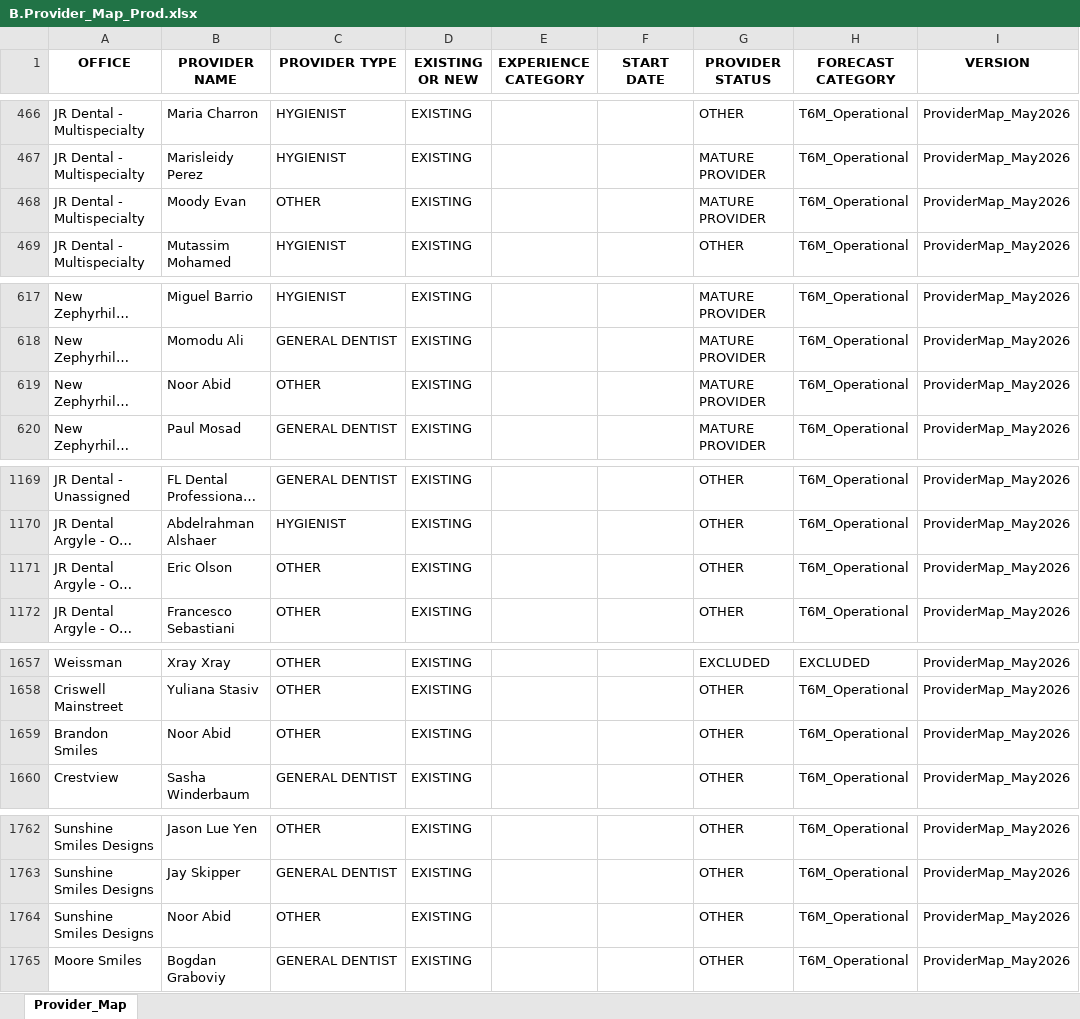
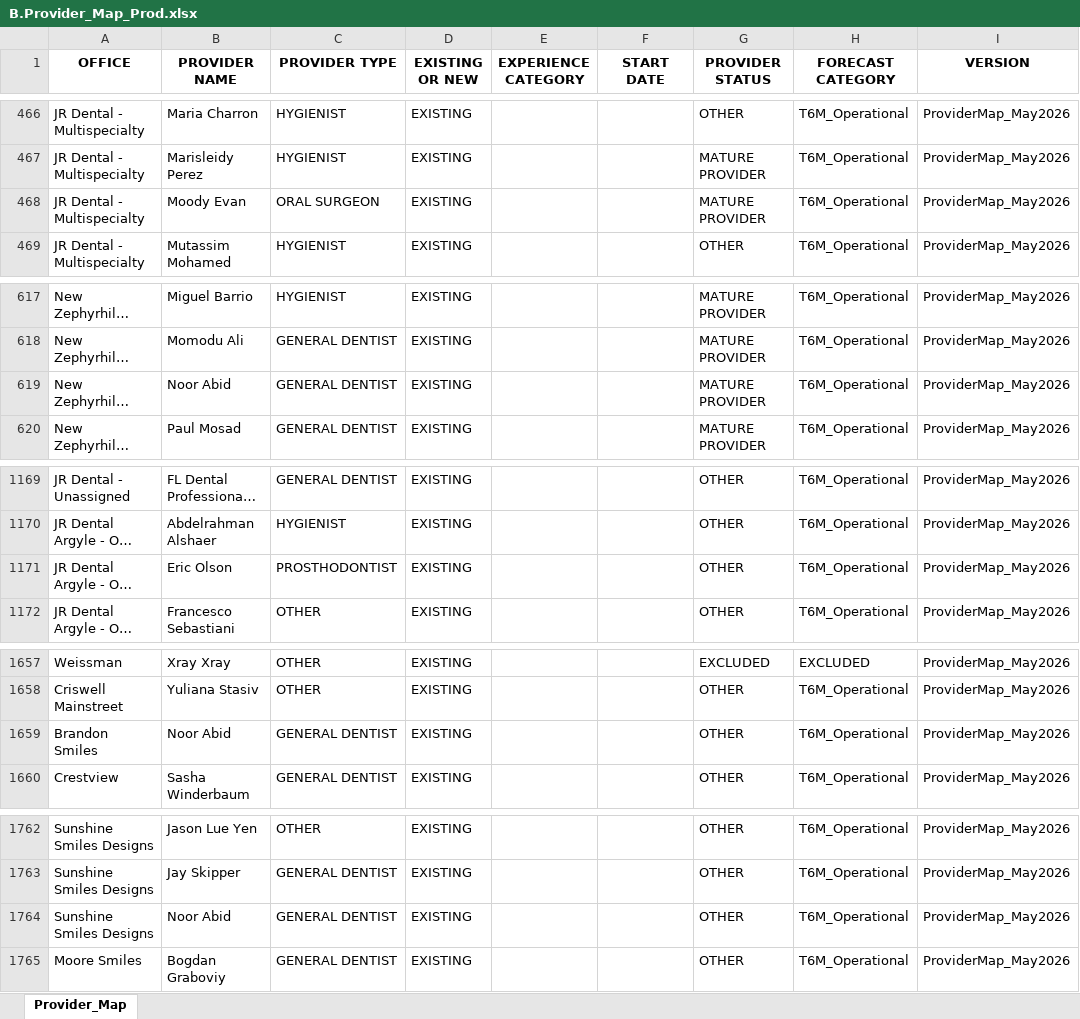
Before and after one commit to PFaircloth/YoY-NetProdRev-Analysis, an Excel workbook: data/B.Provider_Map_Prod.xlsx, sheet Provider_Map, drawn as a sheet; only a part is shown, gaps mark what is left out; long unchanged cells end in …; values as stored, in another font and other column widths than the file's, no borders; the diff covers the shown part only; the diff names each change by its address in the sheet, - before the commit and + after, or states it on an @@ line.

```diff
--- a/data/B.Provider_Map_Prod.xlsx (sheet Provider_Map)
+++ b/data/B.Provider_Map_Prod.xlsx (sheet Provider_Map)
-C468 (PROVIDER TYPE): OTHER
+C468 (PROVIDER TYPE): ORAL SURGEON
-C619 (PROVIDER TYPE): OTHER
+C619 (PROVIDER TYPE): GENERAL DENTIST
-C1171 (PROVIDER TYPE): OTHER
+C1171 (PROVIDER TYPE): PROSTHODONTIST
-C1659 (PROVIDER TYPE): OTHER
+C1659 (PROVIDER TYPE): GENERAL DENTIST
-C1764 (PROVIDER TYPE): OTHER
+C1764 (PROVIDER TYPE): GENERAL DENTIST
```
Also changed, not shown: 28 added rows and 9 edited cells elsewhere in this sheet.
